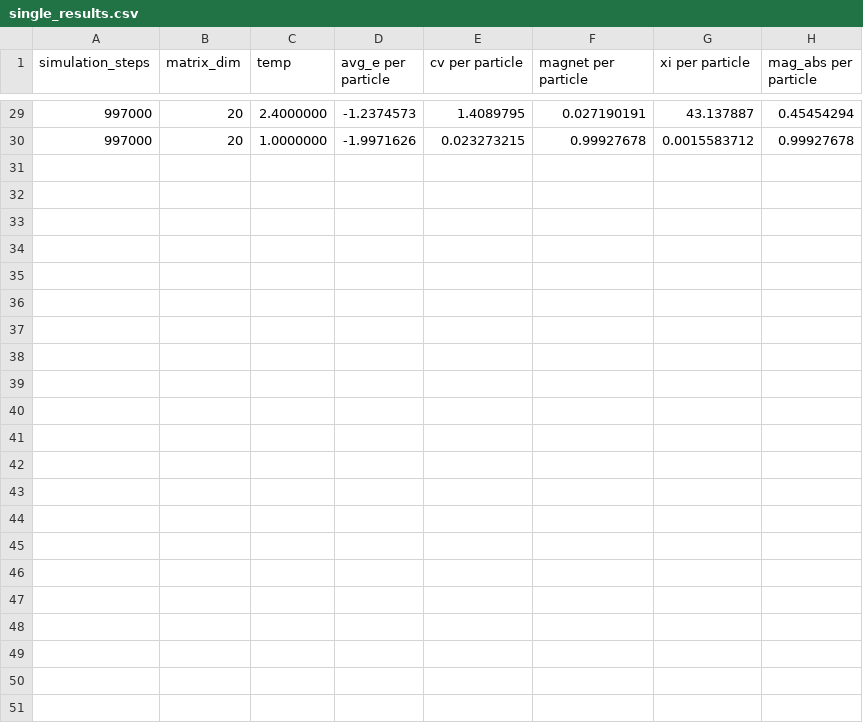
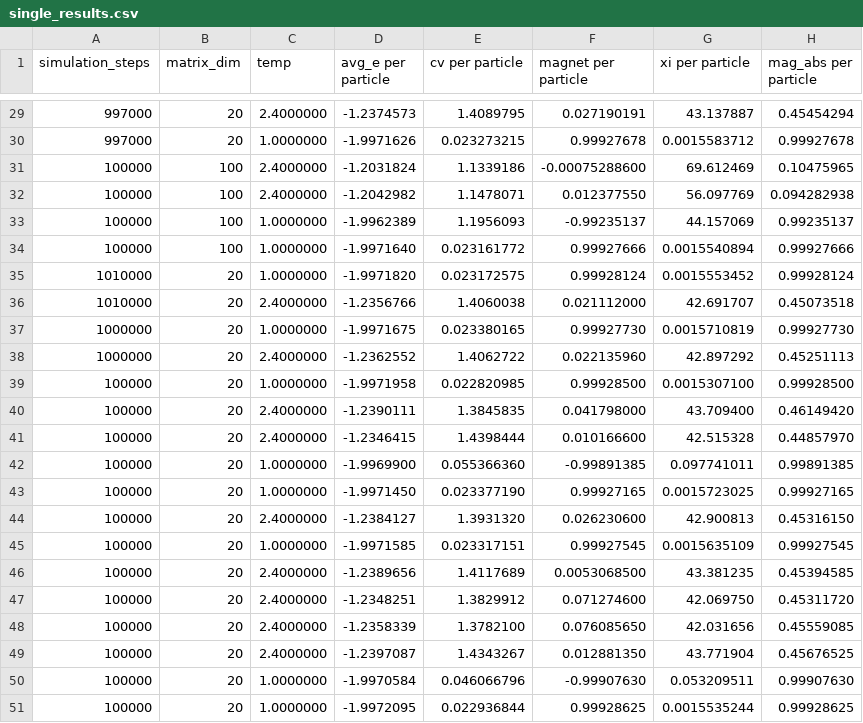
Before and after one commit to adrian2208/FYS3150_collab, a CSV file: Project4/results/single_results.csv, drawn as a sheet; only a part is shown, gaps mark what is left out; the diff names each change by its address in the sheet, - before the commit and + after, or states it on an @@ line.

Commit message:
Many changes, more (and newer) data, stuff stuff

```diff
--- a/Project4/results/single_results.csv
+++ b/Project4/results/single_results.csv
+row 31: 100000 | 100 | 2.4000000 | -1.2031824 | 1.1339186 | -0.00075288600 | 69.612469 | 0.10475965
+row 32: 100000 | 100 | 2.4000000 | -1.2042982 | 1.1478071 | 0.012377550 | 56.097769 | 0.094282938
+row 33: 100000 | 100 | 1.0000000 | -1.9962389 | 1.1956093 | -0.99235137 | 44.157069 | 0.99235137
+row 34: 100000 | 100 | 1.0000000 | -1.9971640 | 0.023161772 | 0.99927666 | 0.0015540894 | 0.99927666
+row 35: 1010000 | 20 | 1.0000000 | -1.9971820 | 0.023172575 | 0.99928124 | 0.0015553452 | 0.99928124
+row 36: 1010000 | 20 | 2.4000000 | -1.2356766 | 1.4060038 | 0.021112000 | 42.691707 | 0.45073518
+row 37: 1000000 | 20 | 1.0000000 | -1.9971675 | 0.023380165 | 0.99927730 | 0.0015710819 | 0.99927730
+row 38: 1000000 | 20 | 2.4000000 | -1.2362552 | 1.4062722 | 0.022135960 | 42.897292 | 0.45251113
+row 39: 100000 | 20 | 1.0000000 | -1.9971958 | 0.022820985 | 0.99928500 | 0.0015307100 | 0.99928500
+row 40: 100000 | 20 | 2.4000000 | -1.2390111 | 1.3845835 | 0.041798000 | 43.709400 | 0.46149420
+row 41: 100000 | 20 | 2.4000000 | -1.2346415 | 1.4398444 | 0.010166600 | 42.515328 | 0.44857970
+row 42: 100000 | 20 | 1.0000000 | -1.9969900 | 0.055366360 | -0.99891385 | 0.097741011 | 0.99891385
+row 43: 100000 | 20 | 1.0000000 | -1.9971450 | 0.023377190 | 0.99927165 | 0.0015723025 | 0.99927165
+row 44: 100000 | 20 | 2.4000000 | -1.2384127 | 1.3931320 | 0.026230600 | 42.900813 | 0.45316150
+row 45: 100000 | 20 | 1.0000000 | -1.9971585 | 0.023317151 | 0.99927545 | 0.0015635109 | 0.99927545
+row 46: 100000 | 20 | 2.4000000 | -1.2389656 | 1.4117689 | 0.0053068500 | 43.381235 | 0.45394585
+row 47: 100000 | 20 | 2.4000000 | -1.2348251 | 1.3829912 | 0.071274600 | 42.069750 | 0.45311720
+row 48: 100000 | 20 | 2.4000000 | -1.2358339 | 1.3782100 | 0.076085650 | 42.031656 | 0.45559085
+row 49: 100000 | 20 | 2.4000000 | -1.2397087 | 1.4343267 | 0.012881350 | 43.771904 | 0.45676525
+row 50: 100000 | 20 | 1.0000000 | -1.9970584 | 0.046066796 | -0.99907630 | 0.053209511 | 0.99907630
+row 51: 100000 | 20 | 1.0000000 | -1.9972095 | 0.022936844 | 0.99928625 | 0.0015535244 | 0.99928625
```
Also changed, not shown: Project4/results/all_results_random.csv, Project4/results/all_results_up.csv, 35 other files.
